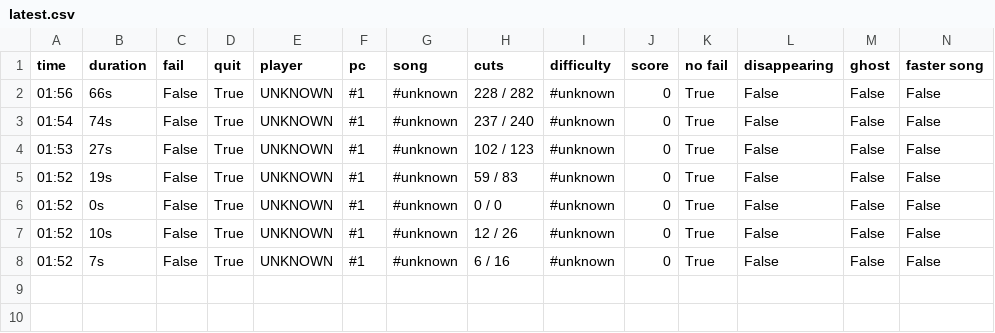
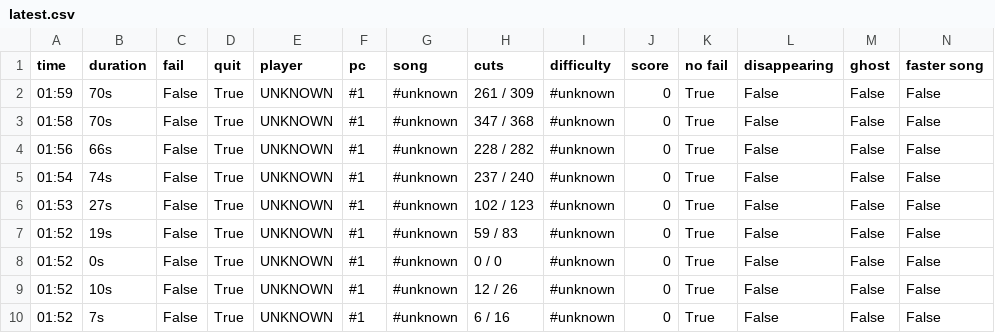
Before and after one commit to budidino/multiverse, a CSV file: latest.csv, drawn as a sheet; the diff names each change by its address in the sheet, - before the commit and + after, or states it on an @@ line.

```diff
--- a/latest.csv
+++ b/latest.csv
+row 2: 01:59 | 70s | False | True | UNKNOWN | #1 | #unknown | 261 / 309 | #unknown | 0 | True | False | False | False
+row 3: 01:58 | 70s | False | True | UNKNOWN | #1 | #unknown | 347 / 368 | #unknown | 0 | True | False | False | False
```
Also changed, not shown: 2 other files.
